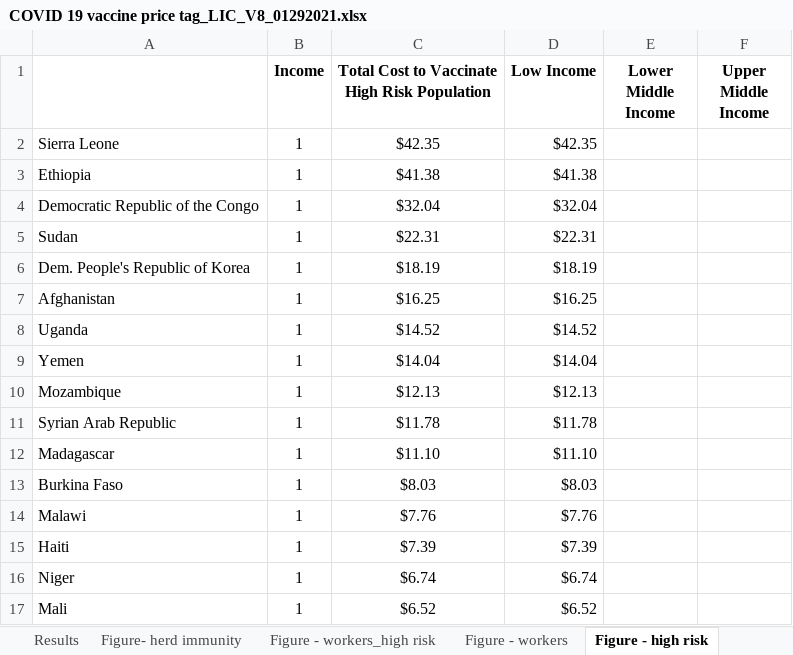
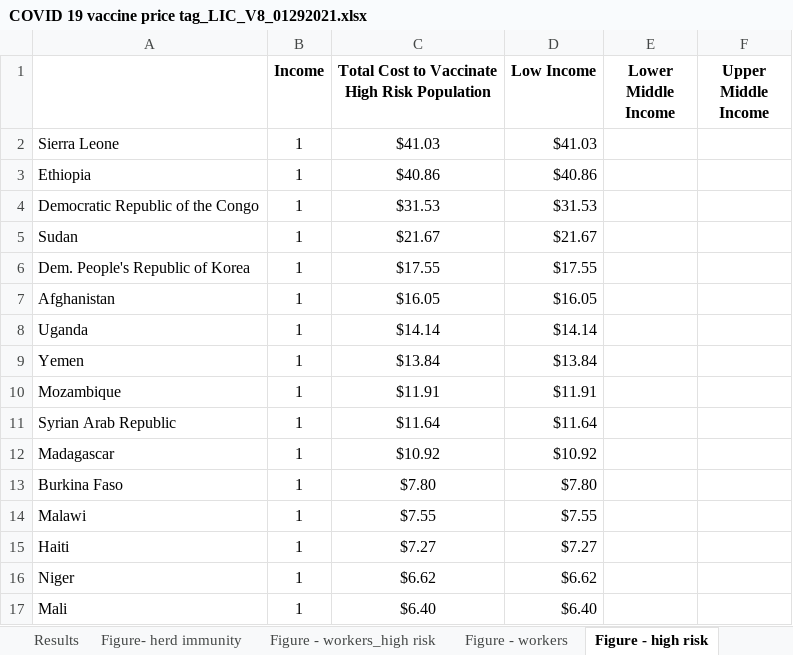
Before and after one commit to pyarasid/COVID-vaccination-Costs-Analysis, an Excel workbook: COVID 19 vaccine price tag_LIC_V8_01292021.xlsx, sheet Figure - high risk, drawn as a sheet; only a part is shown; values as stored, in another font and other column widths than the file's, no borders; charts and pictures not drawn; the diff covers the shown part only; the diff names each change by its address in the sheet, - before the commit and + after, or states it on an @@ line.

```diff
--- a/COVID 19 vaccine price tag_LIC_V8_01292021.xlsx (sheet Figure - high risk)
+++ b/COVID 19 vaccine price tag_LIC_V8_01292021.xlsx (sheet Figure - high risk)
-C2: $42.35
+C2: $41.03
-D2 (Low Income): $42.35
+D2 (Low Income): $41.03
-C3: $41.38
+C3: $40.86
-D3 (Low Income): $41.38
+D3 (Low Income): $40.86
-C4: $32.04
+C4: $31.53
-D4 (Low Income): $32.04
+D4 (Low Income): $31.53
-C5: $22.31
+C5: $21.67
-D5 (Low Income): $22.31
+D5 (Low Income): $21.67
-C6: $18.19
+C6: $17.55
-D6 (Low Income): $18.19
+D6 (Low Income): $17.55
-C7: $16.25
+C7: $16.05
-D7 (Low Income): $16.25
+D7 (Low Income): $16.05
-C8: $14.52
+C8: $14.14
-D8 (Low Income): $14.52
+D8 (Low Income): $14.14
-C9: $14.04
+C9: $13.84
-D9 (Low Income): $14.04
+D9 (Low Income): $13.84
-C10: $12.13
+C10: $11.91
-D10 (Low Income): $12.13
+D10 (Low Income): $11.91
-C11: $11.78
+C11: $11.64
-D11 (Low Income): $11.78
+D11 (Low Income): $11.64
-C12: $11.10
+C12: $10.92
-D12 (Low Income): $11.10
+D12 (Low Income): $10.92
-C13: $8.03
+C13: $7.80
-D13 (Low Income): $8.03
+D13 (Low Income): $7.80
-C14: $7.76
+C14: $7.55
-D14 (Low Income): $7.76
+D14 (Low Income): $7.55
-C15: $7.39
+C15: $7.27
-D15 (Low Income): $7.39
+D15 (Low Income): $7.27
-C16: $6.74
+C16: $6.62
-D16 (Low Income): $6.74
+D16 (Low Income): $6.62
-C17: $6.52
+C17: $6.40
-D17 (Low Income): $6.52
+D17 (Low Income): $6.40
```
Also changed, not shown: 224 edited cells elsewhere in this sheet, sheet Results, sheet Figure- herd immunity, sheet Figure - Ratio Herd Immunity, sheet Figure - Ratio High Risk, sheet Figure - Total Delivery Cost, sheet Figure - workers_high risk, 2 more sheets, hidden cells, charts or pictures, baseline_data.xlsx, 4 other files.
